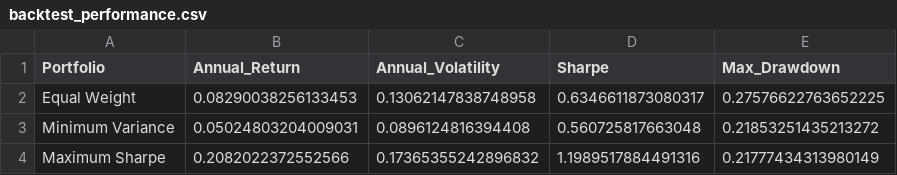
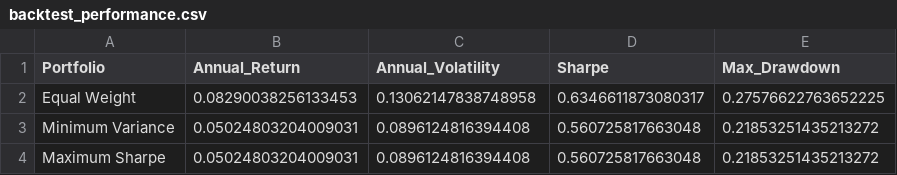
Before and after one commit to Jlawnat/Portfolio-Optimisation-System, a CSV file: Outputs/tables/backtest_performance.csv, drawn as a sheet.

Commit message:
Add portfolio backtesting

```diff
--- a/Outputs/tables/backtest_performance.csv
+++ b/Outputs/tables/backtest_performance.csv
@@ -3,2 +3,2 @@ Equal Weight,0.08290038256133453,0.13062147838748958,0.6346611873080317,0.275766
 Minimum Variance,0.05024803204009031,0.0896124816394408,0.560725817663048,0.21853251435213272
-Maximum Sharpe,0.2082022372552566,0.17365355242896832,1.1989517884491316,0.21777434313980149
+Maximum Sharpe,0.05024803204009031,0.0896124816394408,0.560725817663048,0.21853251435213272
```
Also changed, not shown: 1 other file.
